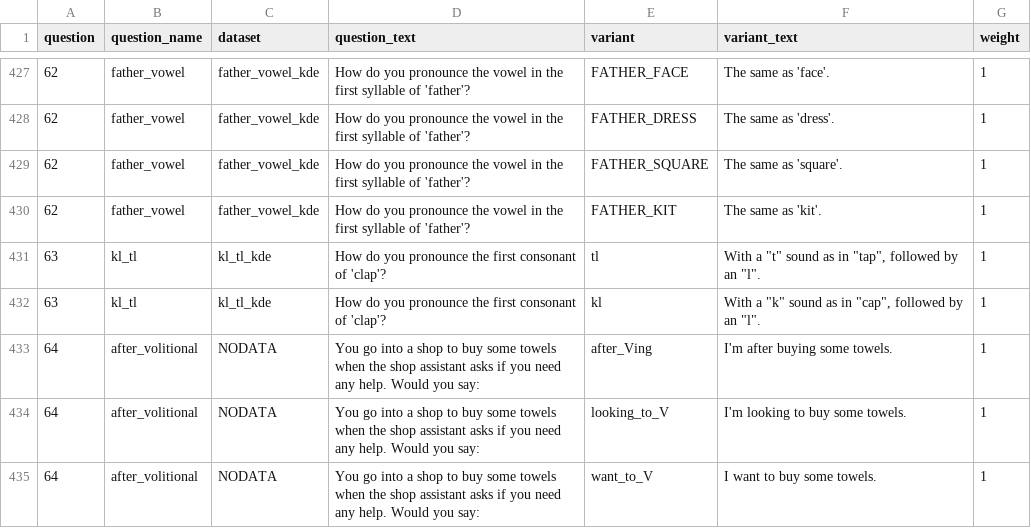
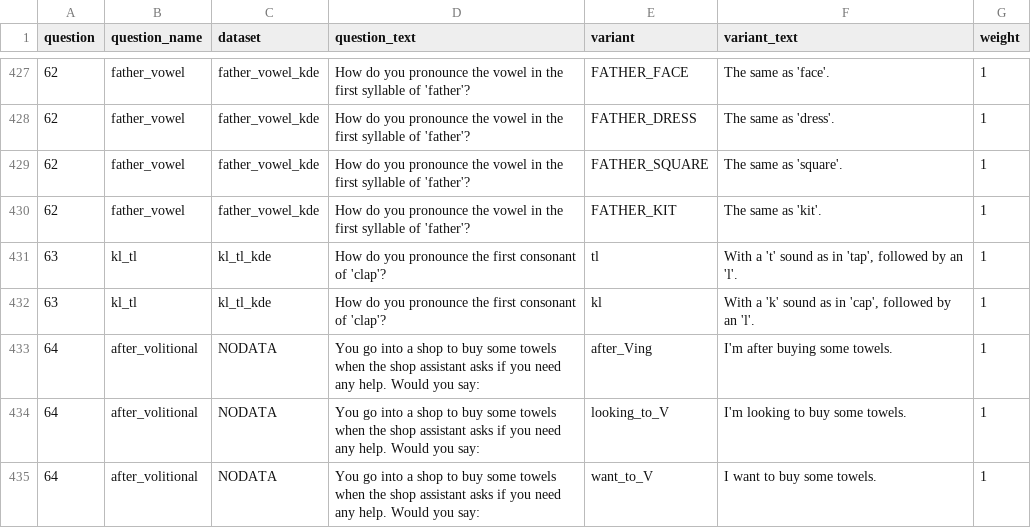
Before and after one commit to deepthigopal/public_datasets, a CSV file: en/app/questionnaire/main_questions.csv, drawn as a sheet; only a part is shown, gaps mark what is left out; the diff covers the shown part only.

```diff
--- a/en/app/questionnaire/main_questions.csv
+++ b/en/app/questionnaire/main_questions.csv
@@ -430,4 +430,4 @@
 62,"father_vowel","father_vowel_kde","How do you pronounce the vowel in the first syllable of 'father'?","FATHER_KIT","The same as 'kit'. ",1
-63,"kl_tl","kl_tl_kde","How do you pronounce the first consonant of 'clap'?","tl","With a ""t"" sound as in ""tap"", followed by an ""l"".",1
-63,"kl_tl","kl_tl_kde","How do you pronounce the first consonant of 'clap'?","kl","With a ""k"" sound as in ""cap"", followed by an ""l"".",1
+63,"kl_tl","kl_tl_kde","How do you pronounce the first consonant of 'clap'?","tl","With a 't' sound as in 'tap', followed by an 'l'.",1
+63,"kl_tl","kl_tl_kde","How do you pronounce the first consonant of 'clap'?","kl","With a 'k' sound as in 'cap', followed by an 'l'.",1
 64,"after_volitional","NODATA","You go into a shop to buy some towels when the shop assistant asks if you need any help. Would you say:","after_Ving","I'm after buying some towels.",1
```
Also changed, not shown: 51 edited cells elsewhere in this file, 2 other files.
